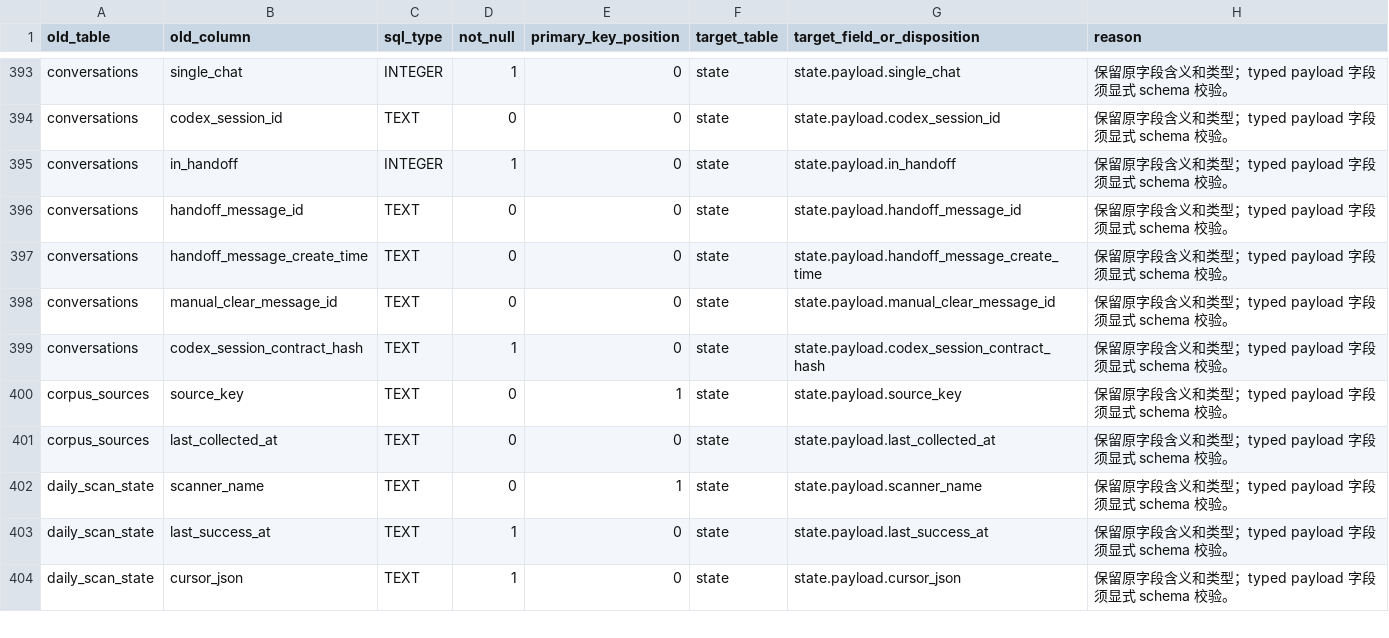
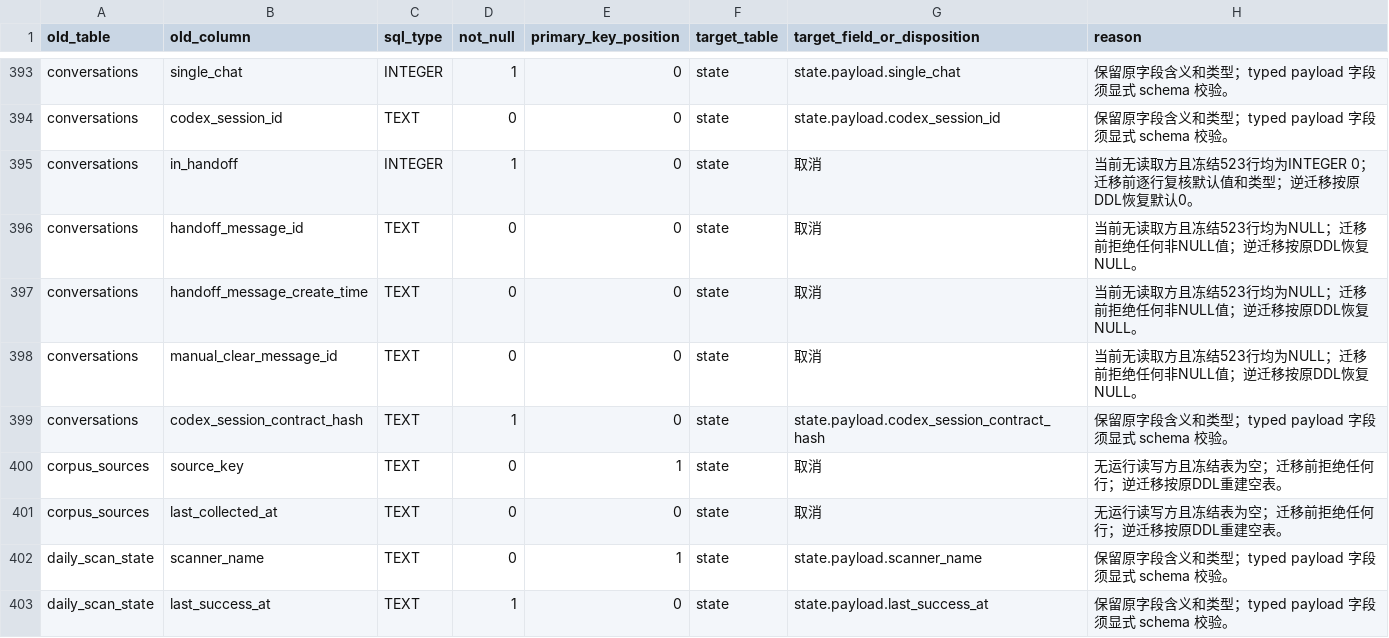
Before and after one commit to callzhang/ceo-agent-service, a CSV file: docs/superpowers/specs/2026-10-11-database-redesign-field-map.csv, drawn as a sheet; only a part is shown, gaps mark what is left out; the shorter side is filled out with more unchanged rows.

Commit message:
Add source-bound State migration and current-fact inverse

```diff
--- a/docs/superpowers/specs/2026-10-11-database-redesign-field-map.csv
+++ b/docs/superpowers/specs/2026-10-11-database-redesign-field-map.csv
@@ -394,9 +394,9 @@ conversations,single_chat,INTEGER,1,0,state,state.payload.single_chat,保留原
 conversations,codex_session_id,TEXT,0,0,state,state.payload.codex_session_id,保留原字段含义和类型；typed payload 字段须显式 schema 校验。
-conversations,in_handoff,INTEGER,1,0,state,state.payload.in_handoff,保留原字段含义和类型；typed payload 字段须显式 schema 校验。
-conversations,handoff_message_id,TEXT,0,0,state,state.payload.handoff_message_id,保留原字段含义和类型；typed payload 字段须显式 schema 校验。
-conversations,handoff_message_create_time,TEXT,0,0,state,state.payload.handoff_message_create_time,保留原字段含义和类型；typed payload 字段须显式 schema 校验。
-conversations,manual_clear_message_id,TEXT,0,0,state,state.payload.manual_clear_message_id,保留原字段含义和类型；typed payload 字段须显式 schema 校验。
+conversations,in_handoff,INTEGER,1,0,state,取消,当前无读取方且冻结523行均为INTEGER 0；迁移前逐行复核默认值和类型；逆迁移按原DDL恢复默认0。
+conversations,handoff_message_id,TEXT,0,0,state,取消,当前无读取方且冻结523行均为NULL；迁移前拒绝任何非NULL值；逆迁移按原DDL恢复NULL。
+conversations,handoff_message_create_time,TEXT,0,0,state,取消,当前无读取方且冻结523行均为NULL；迁移前拒绝任何非NULL值；逆迁移按原DDL恢复NULL。
+conversations,manual_clear_message_id,TEXT,0,0,state,取消,当前无读取方且冻结523行均为NULL；迁移前拒绝任何非NULL值；逆迁移按原DDL恢复NULL。
 conversations,codex_session_contract_hash,TEXT,1,0,state,state.payload.codex_session_contract_hash,保留原字段含义和类型；typed payload 字段须显式 schema 校验。
-corpus_sources,source_key,TEXT,0,1,state,state.payload.source_key,保留原字段含义和类型；typed payload 字段须显式 schema 校验。
-corpus_sources,last_collected_at,TEXT,0,0,state,state.payload.last_collected_at,保留原字段含义和类型；typed payload 字段须显式 schema 校验。
+corpus_sources,source_key,TEXT,0,1,state,取消,无运行读写方且冻结表为空；迁移前拒绝任何行；逆迁移按原DDL重建空表。
+corpus_sources,last_collected_at,TEXT,0,0,state,取消,无运行读写方且冻结表为空；迁移前拒绝任何行；逆迁移按原DDL重建空表。
 daily_scan_state,scanner_name,TEXT,0,1,state,state.payload.scanner_name,保留原字段含义和类型；typed payload 字段须显式 schema 校验。
```
Also changed, not shown: 7 other files.
